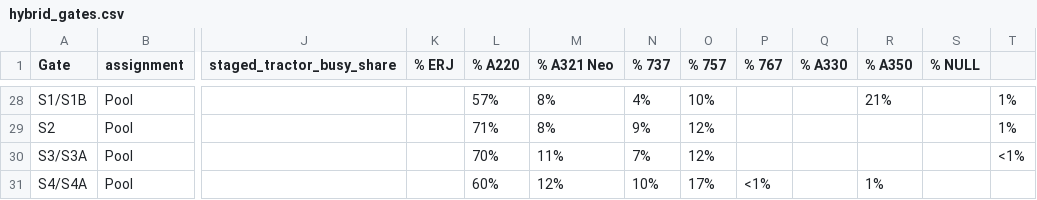
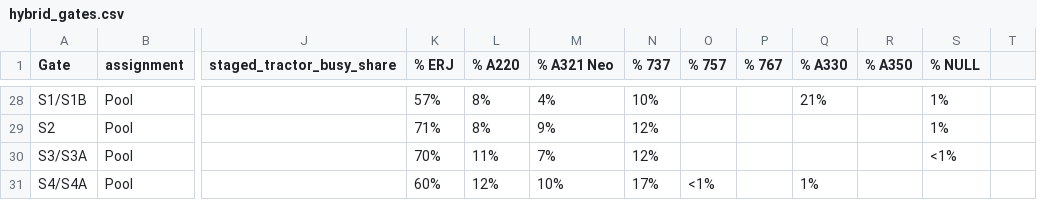
Before and after one commit to jake-hite/GSE_analysis, a CSV file: data/hybrid_gates.csv, drawn as a sheet; only a part is shown, gaps mark what is left out; the diff covers the shown part only; the diff names each change by its address in the sheet, - before the commit and + after, or states it on an @@ line.

```diff
--- a/data/hybrid_gates.csv
+++ b/data/hybrid_gates.csv
-K28 (% ERJ): (empty)
+K28 (% ERJ): 57%
-L28 (% A220): 57%
+L28 (% A220): 8%
-M28 (% A321 Neo): 8%
+M28 (% A321 Neo): 4%
-N28 (% 737): 4%
+N28 (% 737): 10%
-O28 (% 757): 10%
+O28 (% 757): (empty)
-Q28 (% A330): (empty)
+Q28 (% A330): 21%
-R28 (% A350): 21%
+R28 (% A350): (empty)
-S28:S29 (% NULL): (empty)
+S28:S29 (% NULL): 1%
-T28:T29: 1%
+T28:T29: (empty)
-K29 (% ERJ): (empty)
+K29 (% ERJ): 71%
-L29 (% A220): 71%
+L29 (% A220): 8%
-M29 (% A321 Neo): 8%
+M29 (% A321 Neo): 9%
-N29 (% 737): 9%
+N29 (% 737): 12%
-O29:O30 (% 757): 12%
+O29:O30 (% 757): (empty)
-K30 (% ERJ): (empty)
+K30 (% ERJ): 70%
-L30 (% A220): 70%
+L30 (% A220): 11%
-M30 (% A321 Neo): 11%
+M30 (% A321 Neo): 7%
-N30 (% 737): 7%
+N30 (% 737): 12%
-S30 (% NULL): (empty)
+S30 (% NULL): <1%
-T30: <1%
+T30: (empty)
-K31 (% ERJ): (empty)
+K31 (% ERJ): 60%
-L31 (% A220): 60%
+L31 (% A220): 12%
-M31 (% A321 Neo): 12%
+M31 (% A321 Neo): 10%
-N31 (% 737): 10%
+N31 (% 737): 17%
-O31 (% 757): 17%
+O31 (% 757): <1%
-P31 (% 767): <1%
+P31 (% 767): (empty)
-Q31 (% A330): (empty)
+Q31 (% A330): 1%
-R31 (% A350): 1%
+R31 (% A350): (empty)
```
Also changed, not shown: 104 edited cells elsewhere in this file, 1 other file.
